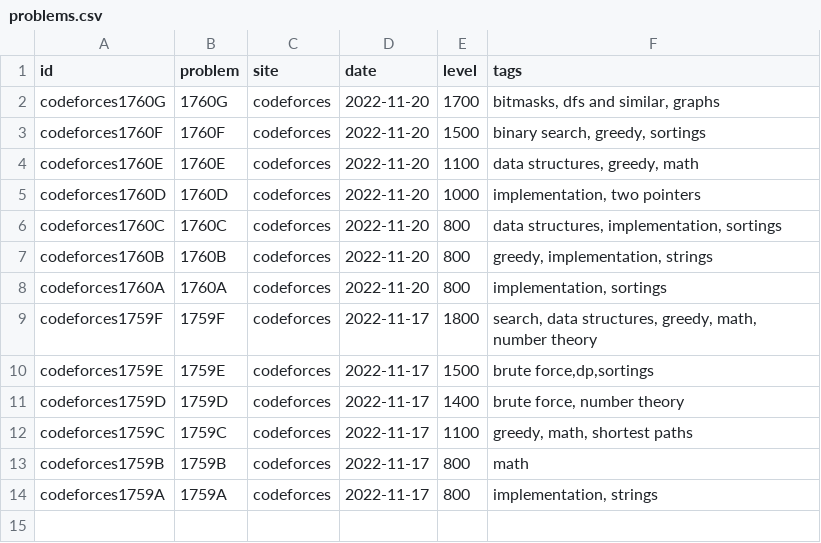
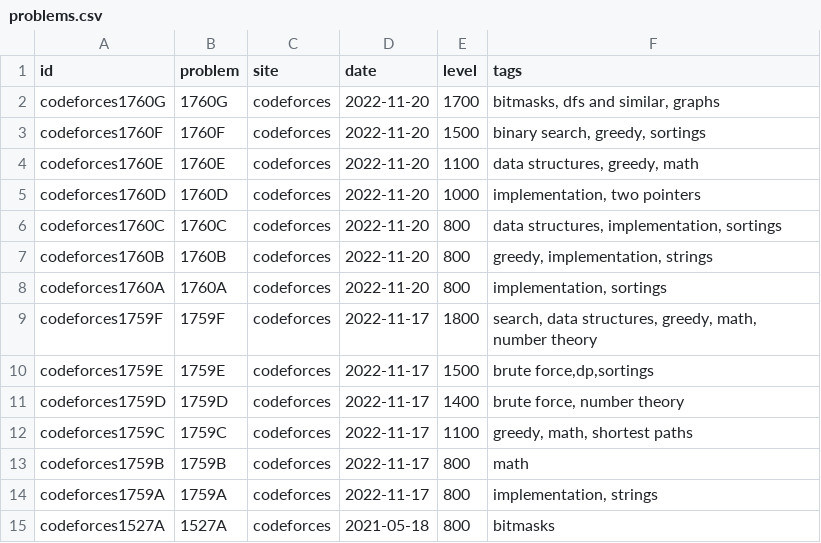
Before and after one commit to rain1024/datastructures-algorithms-competitive-programming, a CSV file: problems/problems.csv, drawn as a sheet; the diff names each change by its address in the sheet, - before the commit and + after, or states it on an @@ line.

Commit message:
GH-37: Problems version 1.x

```diff
--- a/problems/problems.csv
+++ b/problems/problems.csv
+row 15: codeforces1527A | 1527A | codeforces | 2021-05-18 | 800 | bitmasks
```
Also changed, not shown: 4 other files.
